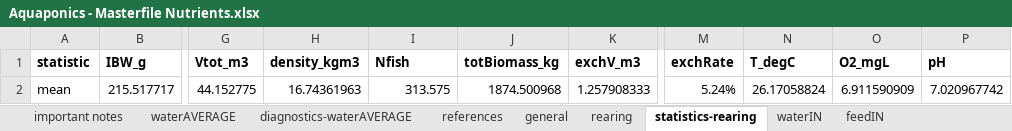
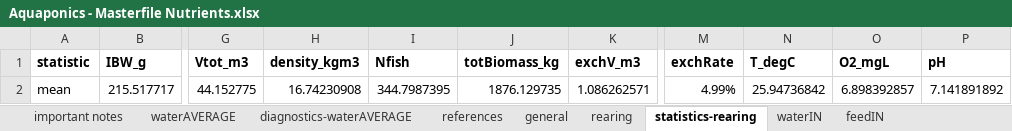
Before and after one commit to TellAnAx/apo-sub-1, an Excel workbook: data/solubility/Aquaponics - Masterfile Nutrients.xlsx, sheet statistics-rearing, drawn as a sheet; only a part is shown, gaps mark what is left out; values as stored, in another font and other column widths than the file's, no borders; the diff names each change by its address in the sheet, - before the commit and + after, or states it on an @@ line.

```diff
--- a/data/solubility/Aquaponics - Masterfile Nutrients.xlsx (sheet statistics-rearing)
+++ b/data/solubility/Aquaponics - Masterfile Nutrients.xlsx (sheet statistics-rearing)
-H2 (density_kgm3): 16.74361963
+H2 (density_kgm3): 16.74230908
-I2 (Nfish): 313.575
+I2 (Nfish): 344.7987395
-J2 (totBiomass_kg): 1874.500968
+J2 (totBiomass_kg): 1876.129735
-K2 (exchV_m3): 1.257908333
+K2 (exchV_m3): 1.086262571
-M2 (exchRate): 5.24%
+M2 (exchRate): 4.99%
-N2 (T_degC): 26.17058824
+N2 (T_degC): 25.94736842
-O2 (O2_mgL): 6.911590909
+O2 (O2_mgL): 6.898392857
-P2 (pH): 7.020967742
+P2 (pH): 7.141891892
```
Also changed, not shown: sheet rearing, sheet fishRetention, 13 other files.
